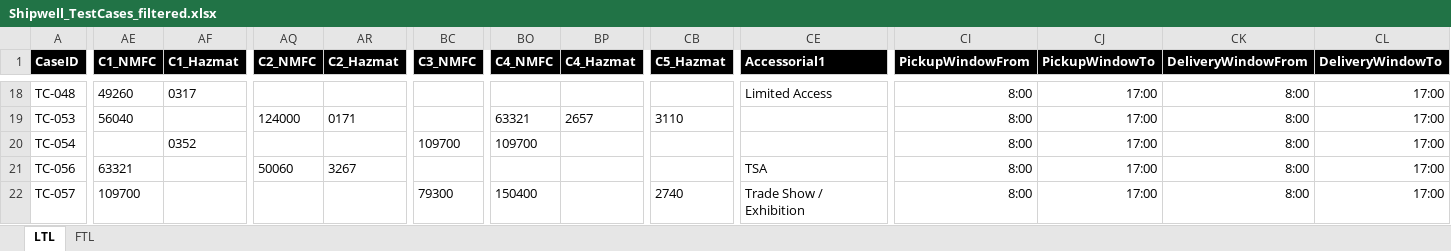
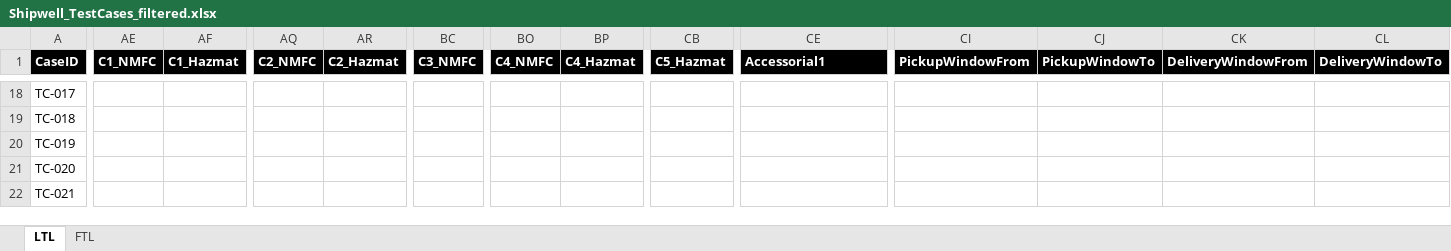
Before and after one commit to JuanDiegoValenciaDuque/Serenity-Screenplay-Playwright-Cucumber-TypeScript, an Excel workbook: src/models/Shipwell_TestCases_filtered.xlsx, sheet LTL, drawn as a sheet; only a part is shown, gaps mark what is left out; values as stored, in another font and other column widths than the file's, no borders; the diff covers the shown part only; the diff names each change by its address in the sheet, - before the commit and + after, or states it on an @@ line.

```diff
--- a/src/models/Shipwell_TestCases_filtered.xlsx (sheet LTL)
+++ b/src/models/Shipwell_TestCases_filtered.xlsx (sheet LTL)
-A18 (CaseID): TC-048
+A18 (CaseID): TC-017
-AE18 (C1_NMFC): 49260
+AE18 (C1_NMFC): (empty)
-AF18 (C1_Hazmat): 0317
+AF18 (C1_Hazmat): (empty)
-CE18 (Accessorial1): Limited Access
+CE18 (Accessorial1): (empty)
-CI18:CI22 (PickupWindowFrom): 8:00
+CI18:CI22 (PickupWindowFrom): (empty)
-CJ18:CJ22 (PickupWindowTo): 17:00
+CJ18:CJ22 (PickupWindowTo): (empty)
-CK18:CK22 (DeliveryWindowFrom): 8:00
+CK18:CK22 (DeliveryWindowFrom): (empty)
-CL18:CL22 (DeliveryWindowTo): 17:00
+CL18:CL22 (DeliveryWindowTo): (empty)
-A19 (CaseID): TC-053
+A19 (CaseID): TC-018
-AE19 (C1_NMFC): 56040
+AE19 (C1_NMFC): (empty)
-AQ19 (C2_NMFC): 124000
+AQ19 (C2_NMFC): (empty)
-AR19 (C2_Hazmat): 0171
+AR19 (C2_Hazmat): (empty)
-BO19 (C4_NMFC): 63321
+BO19 (C4_NMFC): (empty)
-BP19 (C4_Hazmat): 2657
+BP19 (C4_Hazmat): (empty)
-CB19 (C5_Hazmat): 3110
+CB19 (C5_Hazmat): (empty)
-A20 (CaseID): TC-054
+A20 (CaseID): TC-019
-AF20 (C1_Hazmat): 0352
+AF20 (C1_Hazmat): (empty)
-BC20 (C3_NMFC): 109700
+BC20 (C3_NMFC): (empty)
-BO20 (C4_NMFC): 109700
+BO20 (C4_NMFC): (empty)
-A21 (CaseID): TC-056
+A21 (CaseID): TC-020
-AE21 (C1_NMFC): 63321
+AE21 (C1_NMFC): (empty)
-AQ21 (C2_NMFC): 50060
+AQ21 (C2_NMFC): (empty)
-AR21 (C2_Hazmat): 3267
+AR21 (C2_Hazmat): (empty)
-CE21 (Accessorial1): TSA
+CE21 (Accessorial1): (empty)
-A22 (CaseID): TC-057
+A22 (CaseID): TC-021
-AE22 (C1_NMFC): 109700
+AE22 (C1_NMFC): (empty)
-BC22 (C3_NMFC): 79300
+BC22 (C3_NMFC): (empty)
-BO22 (C4_NMFC): 150400
+BO22 (C4_NMFC): (empty)
-CB22 (C5_Hazmat): 2740
+CB22 (C5_Hazmat): (empty)
-CE22 (Accessorial1): Trade Show / Exhibition
+CE22 (Accessorial1): (empty)
```
Also changed, not shown: 763 edited cells elsewhere in this sheet, 4 other files.
